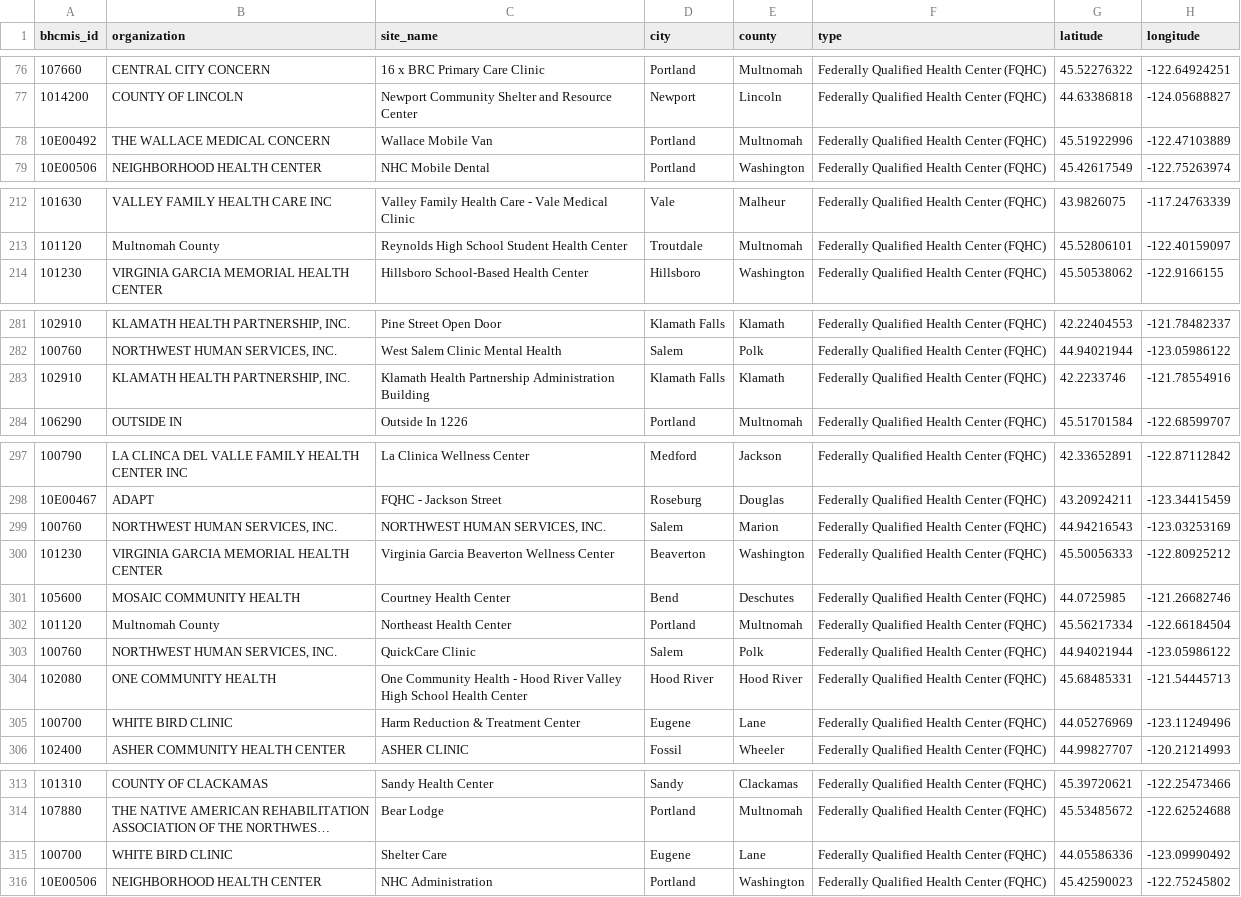
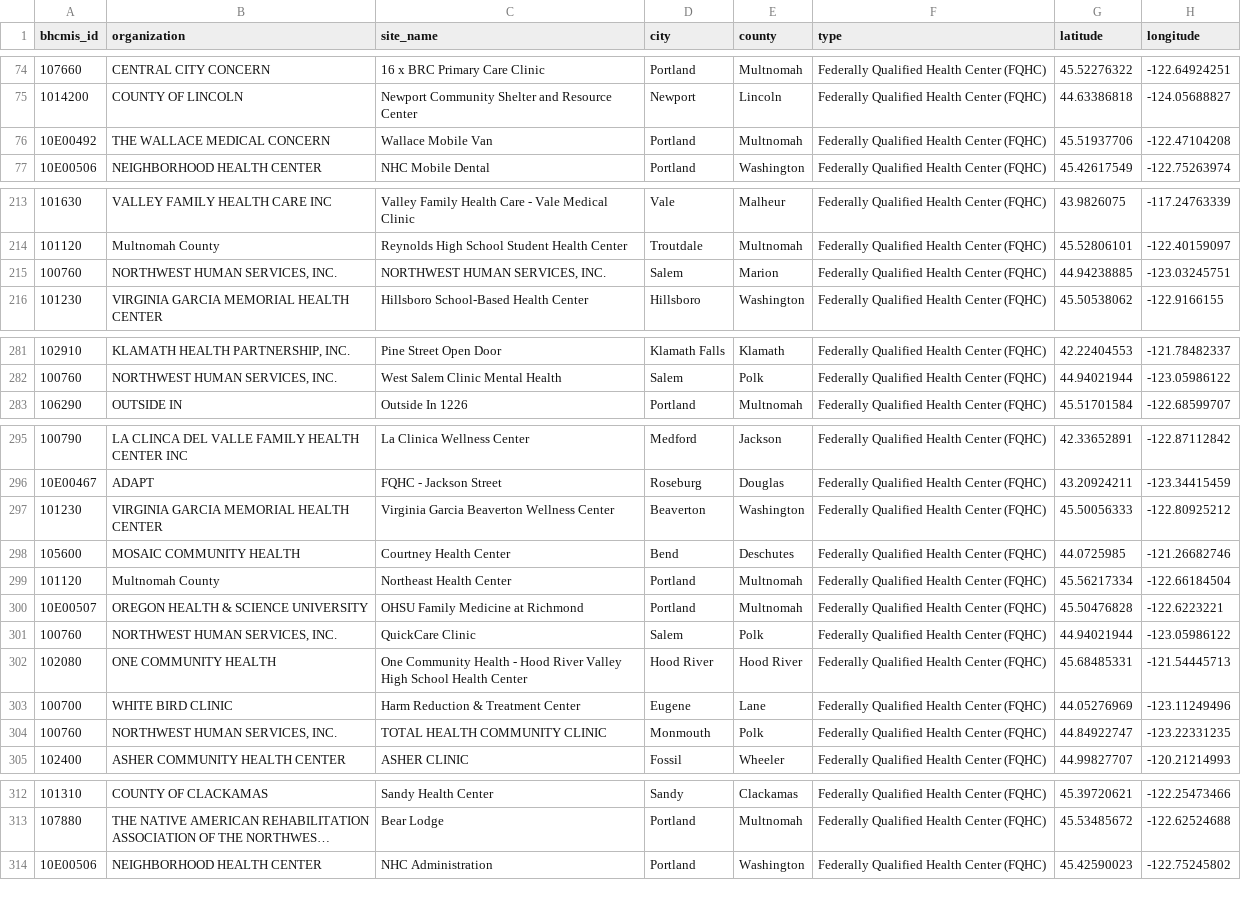
Before and after one commit to pitzer-e/pitzer-e.github.io, a CSV file: projects/oregon-fqhc/data/processed/oregon_sites.csv, drawn as a sheet; only a part is shown, gaps mark what is left out; long unchanged cells end in …; removed rows and columns are numbered as before the commit, all else as after; the diff covers the shown part only; the diff names each change by its address in the sheet, - before the commit and + after, or states it on an @@ line.

```diff
--- a/projects/oregon-fqhc/data/processed/oregon_sites.csv
+++ b/projects/oregon-fqhc/data/processed/oregon_sites.csv
-G76 (latitude): 45.51922996
+G76 (latitude): 45.51937706
-H76 (longitude): -122.47103889
+H76 (longitude): -122.47104208
+row 215: 100760 | NORTHWEST HUMAN SERVICES, INC. | NORTHWEST HUMAN SERVICES, INC. | Salem | Marion | Federally Qualified Health Center (FQHC) | 44.94238885 | -123.03245751
-row 283: 102910 | KLAMATH HEALTH PARTNERSHIP, INC. | Klamath Health Partnership Administration Building | Klamath Falls | Klamath | Federally Qualified Health Center (FQHC) | 42.2233746 | -121.78554916
-row 299: 100760 | NORTHWEST HUMAN SERVICES, INC. | NORTHWEST HUMAN SERVICES, INC. | Salem | Marion | Federally Qualified Health Center (FQHC) | 44.94216543 | -123.03253169
@@ row 147 moved to row 300: 10E00507 @@
@@ row 153 moved to row 304: 100760 @@
-row 315: 100700 | WHITE BIRD CLINIC | Shelter Care | Eugene | Lane | Federally Qualified Health Center (FQHC) | 44.05586336 | -123.09990492
```
Also changed, not shown: 1 added row, 1 removed row, 6 moved rows and 12 edited cells elsewhere in this file, projects/oregon-fqhc/data/processed/oregon_sites_joined.csv, 13 other files.
